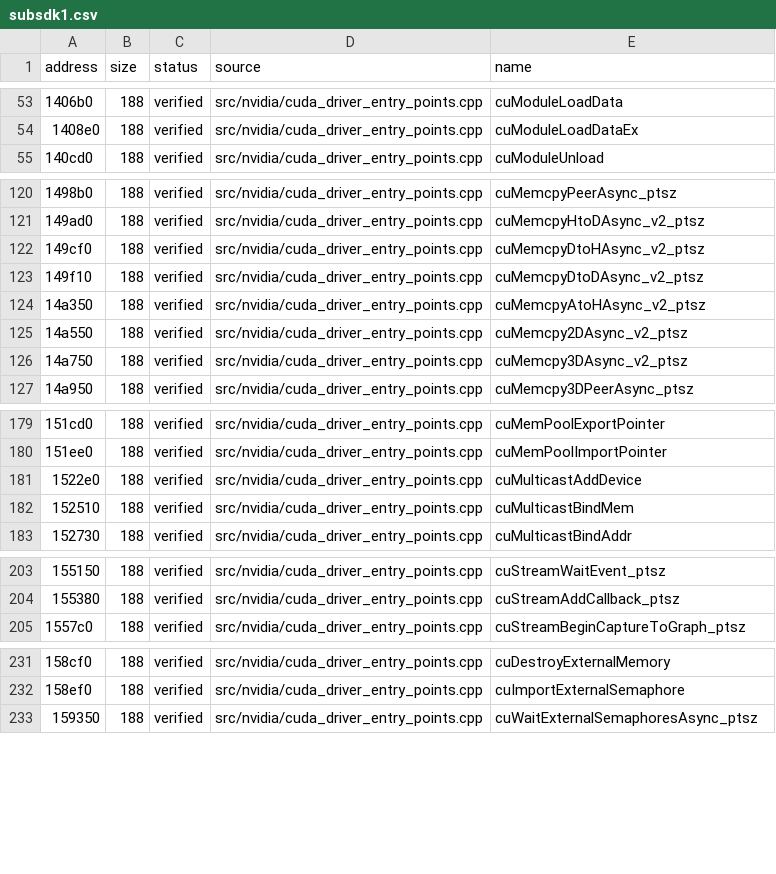
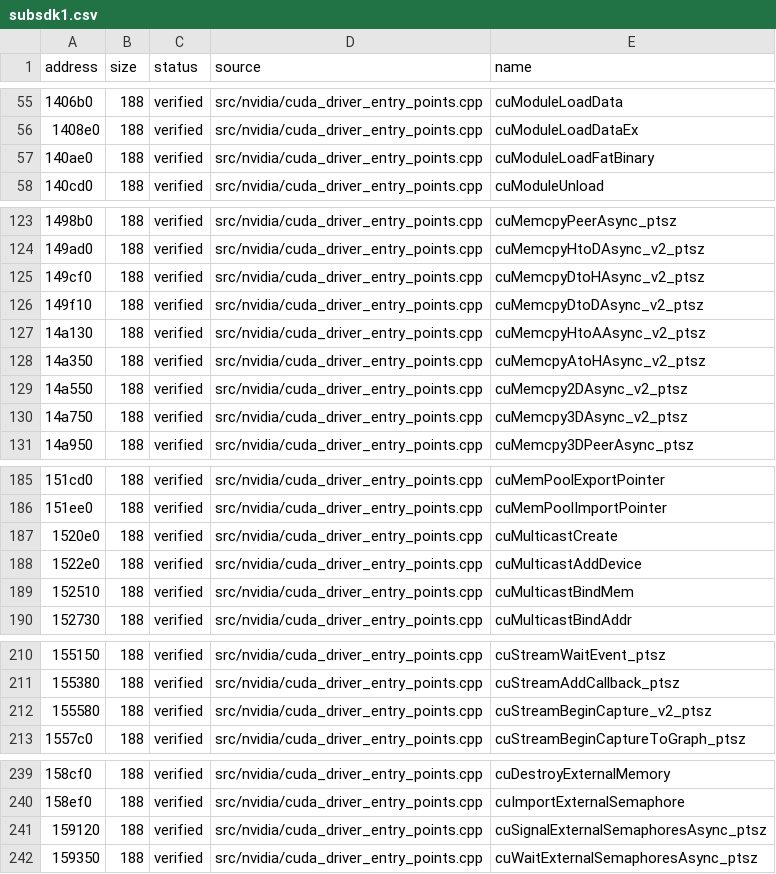
Before and after one commit to vexcited/FireEmblemFortunesWeave, a CSV file: data/ledger/subsdk1.csv, drawn as a sheet; only a part is shown, gaps mark what is left out; the diff covers the shown part only; the diff names each change by its address in the sheet, - before the commit and + after, or states it on an @@ line.

Commit message:
feat: decompile the remaining plain CUDA entry points (33.0353%)

```diff
--- a/data/ledger/subsdk1.csv
+++ b/data/ledger/subsdk1.csv
+row 57: 140ae0 | 188 | verified | src/nvidia/cuda_driver_entry_points.cpp | cuModuleLoadFatBinary
+row 127: 14a130 | 188 | verified | src/nvidia/cuda_driver_entry_points.cpp | cuMemcpyHtoAAsync_v2_ptsz
+row 187: 1520e0 | 188 | verified | src/nvidia/cuda_driver_entry_points.cpp | cuMulticastCreate
+row 212: 155580 | 188 | verified | src/nvidia/cuda_driver_entry_points.cpp | cuStreamBeginCapture_v2_ptsz
+row 241: 159120 | 188 | verified | src/nvidia/cuda_driver_entry_points.cpp | cuSignalExternalSemaphoresAsync_ptsz
```
Also changed, not shown: 21 added rows elsewhere in this file, 1 other file.
